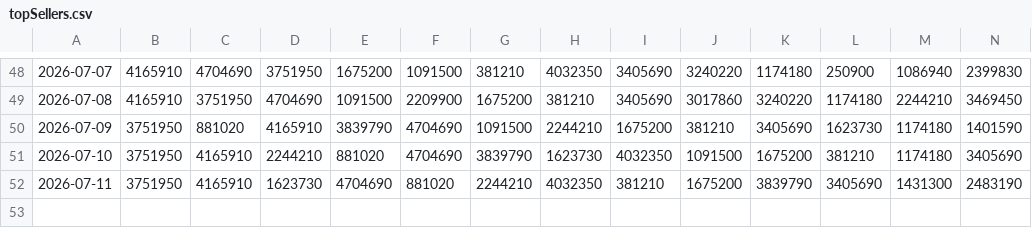
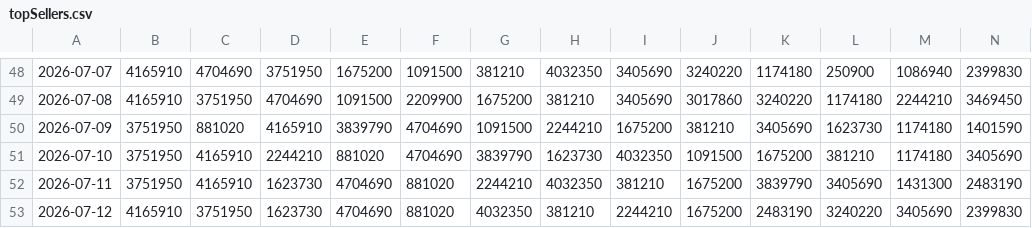
Before and after one commit to SantiagoRR2004/MITEX-Steam, a CSV file: topSellers.csv, drawn as a sheet; only a part is shown, gaps mark what is left out; rows hold the shown columns only; the diff names each change by its address in the sheet, - before the commit and + after, or states it on an @@ line.

```diff
--- a/topSellers.csv
+++ b/topSellers.csv
+row 53: 2026-07-12 | 4165910 | 3751950 | 1623730 | 4704690 | 881020 | 4032350 | 381210 | 2244210 | 1675200 | 2483190 | 3240220 | 3405690 | 2399830
```
Also changed, not shown: 1 other file.
